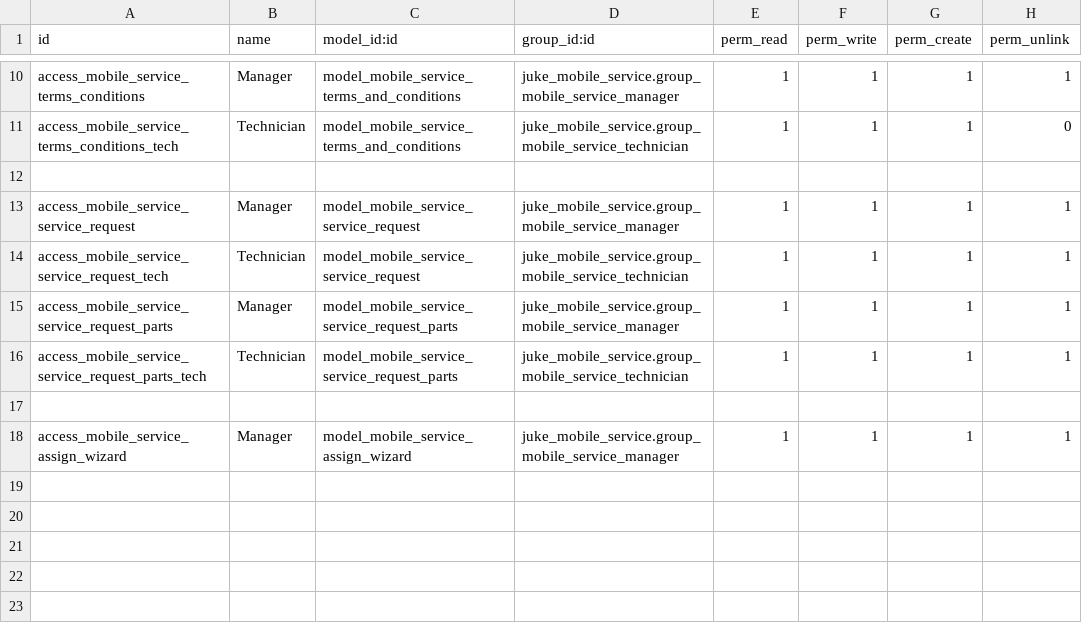
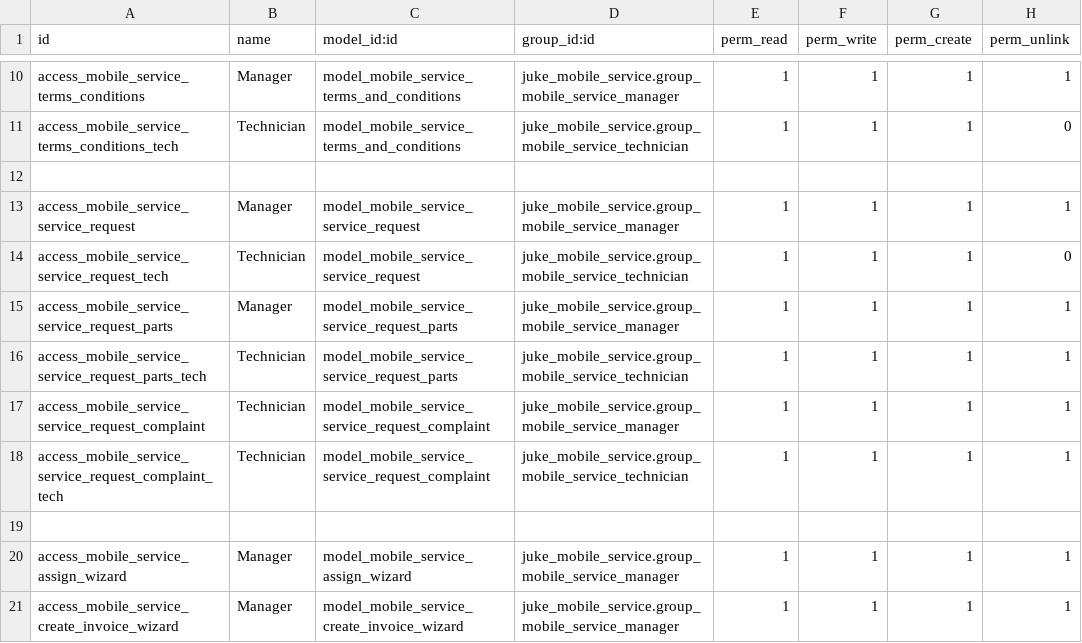
Before and after one commit to AgustinusPangestuW/juke, a CSV file: juke_mobile_service/security/ir.model.access.csv, drawn as a sheet; only a part is shown, gaps mark what is left out.

```diff
--- a/juke_mobile_service/security/ir.model.access.csv
+++ b/juke_mobile_service/security/ir.model.access.csv
@@ -13,6 +13,9 @@ access_mobile_service_terms_conditions_tech,Technician,model_mobile_service_term
 access_mobile_service_service_request,Manager,model_mobile_service_service_request,juke_mobile_service.group_mobile_service_manager,1,1,1,1
-access_mobile_service_service_request_tech,Technician,model_mobile_service_service_request,juke_mobile_service.group_mobile_service_technician,1,1,1,1
+access_mobile_service_service_request_tech,Technician,model_mobile_service_service_request,juke_mobile_service.group_mobile_service_technician,1,1,1,0
 access_mobile_service_service_request_parts,Manager,model_mobile_service_service_request_parts,juke_mobile_service.group_mobile_service_manager,1,1,1,1
 access_mobile_service_service_request_parts_tech,Technician,model_mobile_service_service_request_parts,juke_mobile_service.group_mobile_service_technician,1,1,1,1
+access_mobile_service_service_request_complaint,Technician,model_mobile_service_service_request_complaint,juke_mobile_service.group_mobile_service_manager,1,1,1,1
+access_mobile_service_service_request_complaint_tech,Technician,model_mobile_service_service_request_complaint,juke_mobile_service.group_mobile_service_technician,1,1,1,1
 
 access_mobile_service_assign_wizard,Manager,model_mobile_service_assign_wizard,juke_mobile_service.group_mobile_service_manager,1,1,1,1
+access_mobile_service_create_invoice_wizard,Manager,model_mobile_service_create_invoice_wizard,juke_mobile_service.group_mobile_service_manager,1,1,1,1
```
Also changed, not shown: 20 other files.
